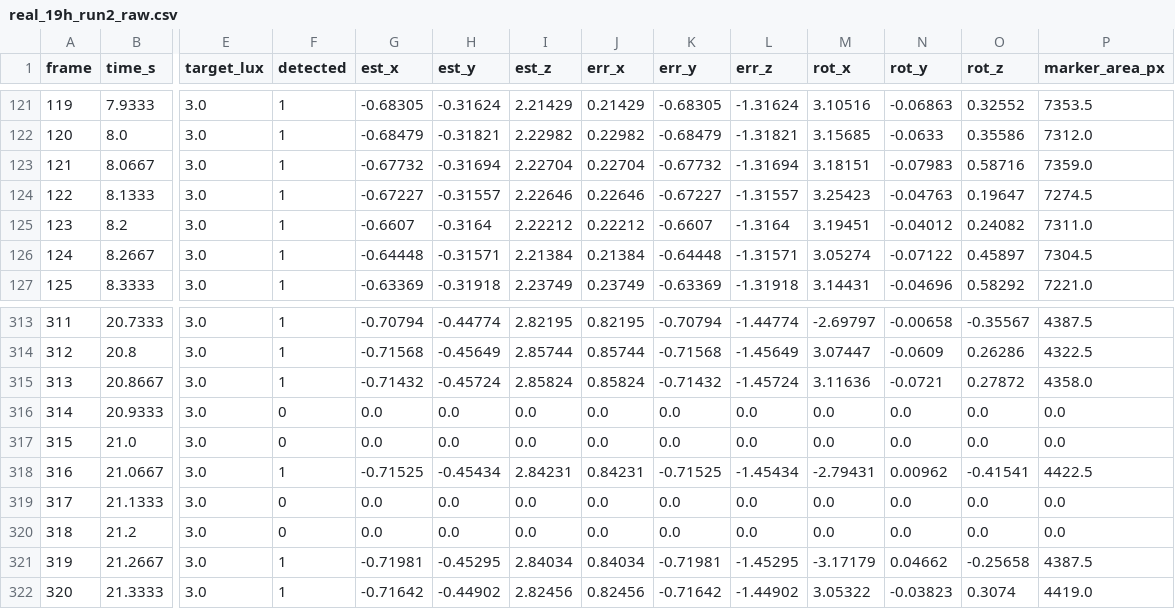
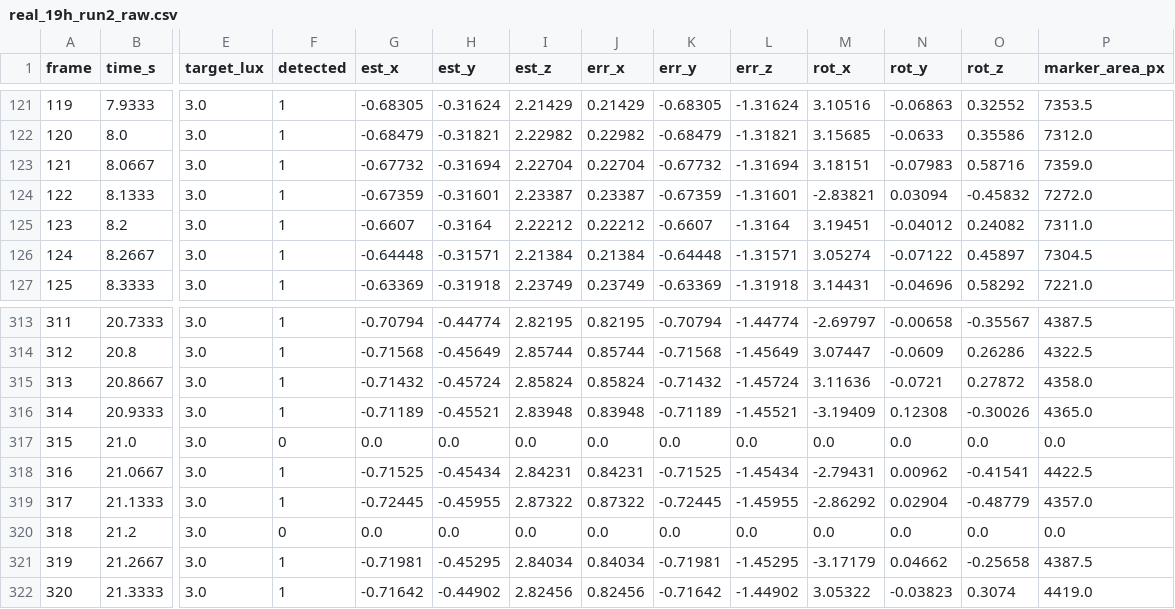
Before and after one commit to Raf-Pimentel/Paper-ERC-Night-Task-Simulation, a CSV file: results/raw/real_19h_run2_raw.csv, drawn as a sheet; only a part is shown, gaps mark what is left out; the diff covers the shown part only; the diff names each change by its address in the sheet, - before the commit and + after, or states it on an @@ line.

```diff
--- a/results/raw/real_19h_run2_raw.csv
+++ b/results/raw/real_19h_run2_raw.csv
-G124 (est_x): -0.67227
+G124 (est_x): -0.67359
-H124 (est_y): -0.31557
+H124 (est_y): -0.31601
-I124 (est_z): 2.22646
+I124 (est_z): 2.23387
-J124 (err_x): 0.22646
+J124 (err_x): 0.23387
-K124 (err_y): -0.67227
+K124 (err_y): -0.67359
-L124 (err_z): -1.31557
+L124 (err_z): -1.31601
-M124 (rot_x): 3.25423
+M124 (rot_x): -2.83821
-N124 (rot_y): -0.04763
+N124 (rot_y): 0.03094
-O124 (rot_z): 0.19647
+O124 (rot_z): -0.45832
-P124 (marker_area_px): 7274.5
+P124 (marker_area_px): 7272.0
-F316 (detected): 0
+F316 (detected): 1
-G316 (est_x): 0.0
+G316 (est_x): -0.71189
-H316 (est_y): 0.0
+H316 (est_y): -0.45521
-I316 (est_z): 0.0
+I316 (est_z): 2.83948
-J316 (err_x): 0.0
+J316 (err_x): 0.83948
-K316 (err_y): 0.0
+K316 (err_y): -0.71189
-L316 (err_z): 0.0
+L316 (err_z): -1.45521
-M316 (rot_x): 0.0
+M316 (rot_x): -3.19409
-N316 (rot_y): 0.0
+N316 (rot_y): 0.12308
-O316 (rot_z): 0.0
+O316 (rot_z): -0.30026
-P316 (marker_area_px): 0.0
+P316 (marker_area_px): 4365.0
-F319 (detected): 0
+F319 (detected): 1
-G319 (est_x): 0.0
+G319 (est_x): -0.72445
-H319 (est_y): 0.0
+H319 (est_y): -0.45955
-I319 (est_z): 0.0
+I319 (est_z): 2.87322
-J319 (err_x): 0.0
+J319 (err_x): 0.87322
-K319 (err_y): 0.0
+K319 (err_y): -0.72445
-L319 (err_z): 0.0
+L319 (err_z): -1.45955
-M319 (rot_x): 0.0
+M319 (rot_x): -2.86292
-N319 (rot_y): 0.0
+N319 (rot_y): 0.02904
-O319 (rot_z): 0.0
+O319 (rot_z): -0.48779
-P319 (marker_area_px): 0.0
+P319 (marker_area_px): 4357.0
```
Also changed, not shown: 129 edited cells elsewhere in this file, results/raw/real_19h_run1_raw.csv, results/raw/sim_21h_run1_raw.csv, 46 other files.
